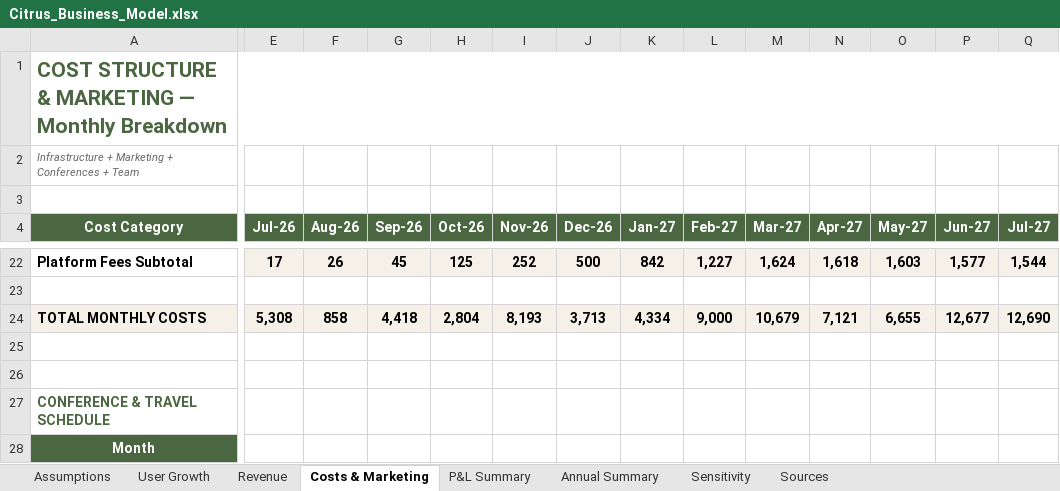
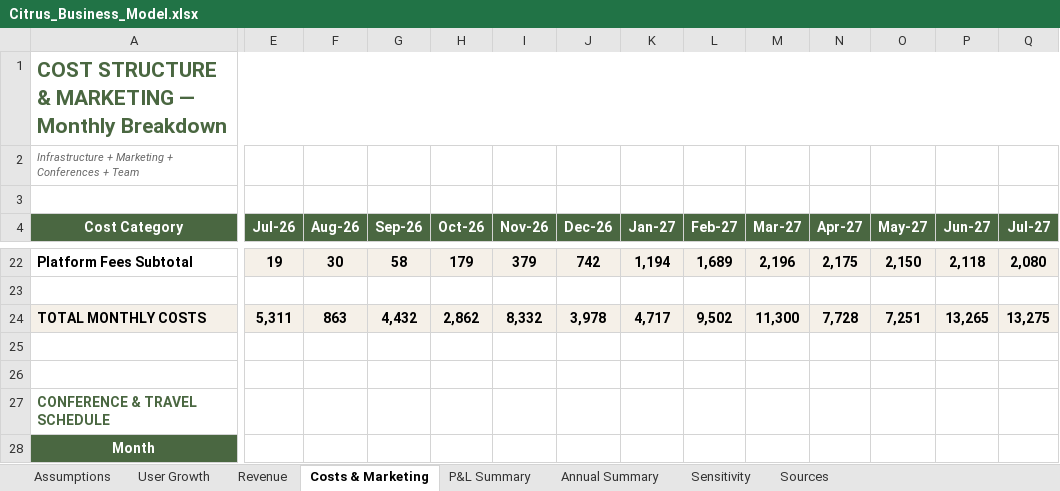
Before and after one commit to Gstormsfh/citrus-league-storm-main, an Excel workbook: docs/Citrus_Business_Model.xlsx, sheet Costs & Marketing, drawn as a sheet; only a part is shown, gaps mark what is left out; values as stored, in another font and other column widths than the file's, no borders; the diff covers the shown part only; the diff names each change by its address in the sheet, - before the commit and + after, or states it on an @@ line.

```diff
--- a/docs/Citrus_Business_Model.xlsx (sheet Costs & Marketing)
+++ b/docs/Citrus_Business_Model.xlsx (sheet Costs & Marketing)
-E22 (Jul-26): 17
+E22 (Jul-26): 19
-F22 (Aug-26): 26
+F22 (Aug-26): 30
-G22 (Sep-26): 45
+G22 (Sep-26): 58
-H22 (Oct-26): 125
+H22 (Oct-26): 179
-I22 (Nov-26): 252
+I22 (Nov-26): 379
-J22 (Dec-26): 500
+J22 (Dec-26): 742
-K22 (Jan-27): 842
+K22 (Jan-27): 1,194
-L22 (Feb-27): 1,227
+L22 (Feb-27): 1,689
-M22 (Mar-27): 1,624
+M22 (Mar-27): 2,196
-N22 (Apr-27): 1,618
+N22 (Apr-27): 2,175
-O22 (May-27): 1,603
+O22 (May-27): 2,150
-P22 (Jun-27): 1,577
+P22 (Jun-27): 2,118
-Q22 (Jul-27): 1,544
+Q22 (Jul-27): 2,080
-E24 (Jul-26): 5,308
+E24 (Jul-26): 5,311
-F24 (Aug-26): 858
+F24 (Aug-26): 863
-G24 (Sep-26): 4,418
+G24 (Sep-26): 4,432
-H24 (Oct-26): 2,804
+H24 (Oct-26): 2,862
-I24 (Nov-26): 8,193
+I24 (Nov-26): 8,332
-J24 (Dec-26): 3,713
+J24 (Dec-26): 3,978
-K24 (Jan-27): 4,334
+K24 (Jan-27): 4,717
-L24 (Feb-27): 9,000
+L24 (Feb-27): 9,502
-M24 (Mar-27): 10,679
+M24 (Mar-27): 11,300
-N24 (Apr-27): 7,121
+N24 (Apr-27): 7,728
-O24 (May-27): 6,655
+O24 (May-27): 7,251
-P24 (Jun-27): 12,677
+P24 (Jun-27): 13,265
-Q24 (Jul-27): 12,690
+Q24 (Jul-27): 13,275
```
Also changed, not shown: 67 edited cells elsewhere in this sheet, sheet P&L Summary, sheet Revenue, sheet User Growth, sheet Sensitivity, sheet Annual Summary, 1 other file.
